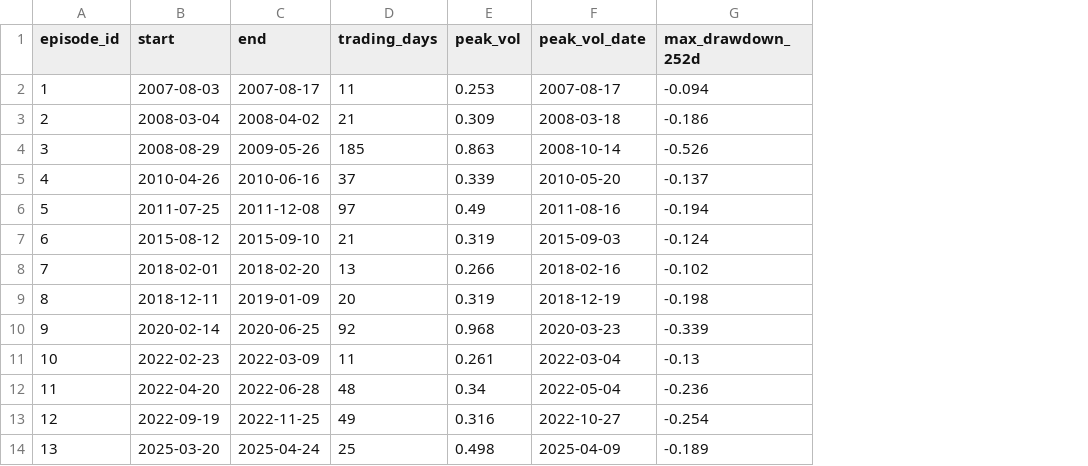
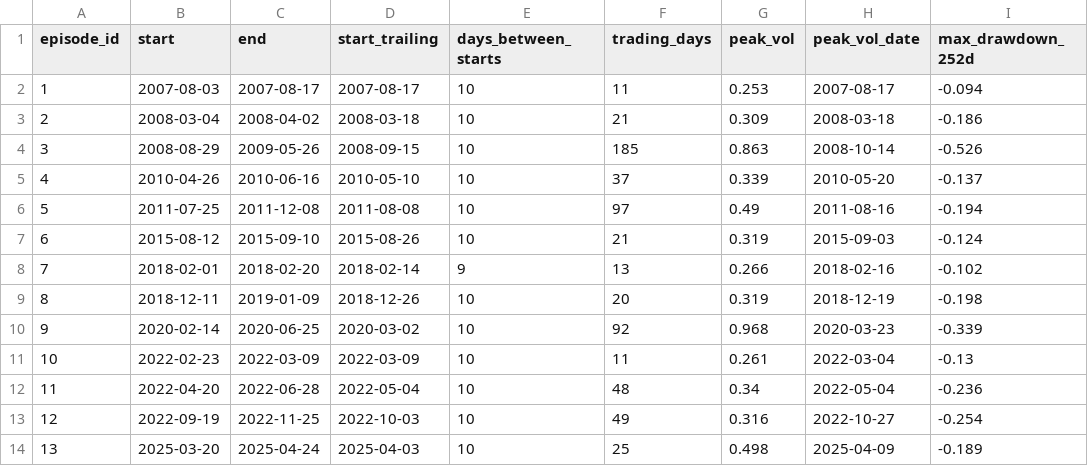
Before and after one commit to rishimaroju25/RGBFS, a CSV file: docs/stress_periods.csv, drawn as a sheet; only a part is shown; the diff names each change by its address in the sheet, - before the commit and + after, or states it on an @@ line.

```diff
--- a/docs/stress_periods.csv
+++ b/docs/stress_periods.csv
+column D (start_trailing), rows 2-14: 2007-08-17 | 2008-03-18 | 2008-09-15 | 2010-05-10 | 2011-08-08 | 2015-08-26 | 2018-02-14 | 2018-12-26 | 2020-03-02 | 2022-03-09 | 2022-05-04 | 2022-10-03 | 2025-04-03
+column E (days_between_starts), rows 2-14: 10 | 10 | 10 | 10 | 10 | 10 | 9 | 10 | 10 | 10 | 10 | 10 | 10
```
Also changed, not shown: 6 other files.
